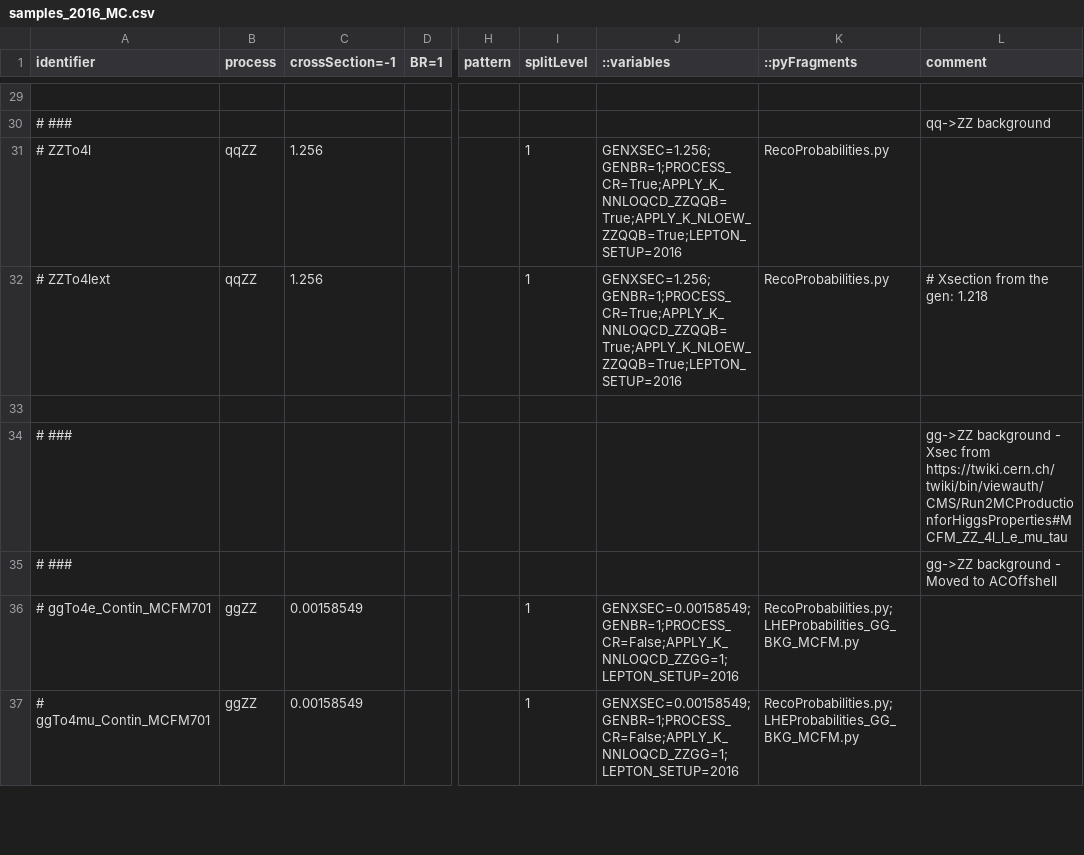
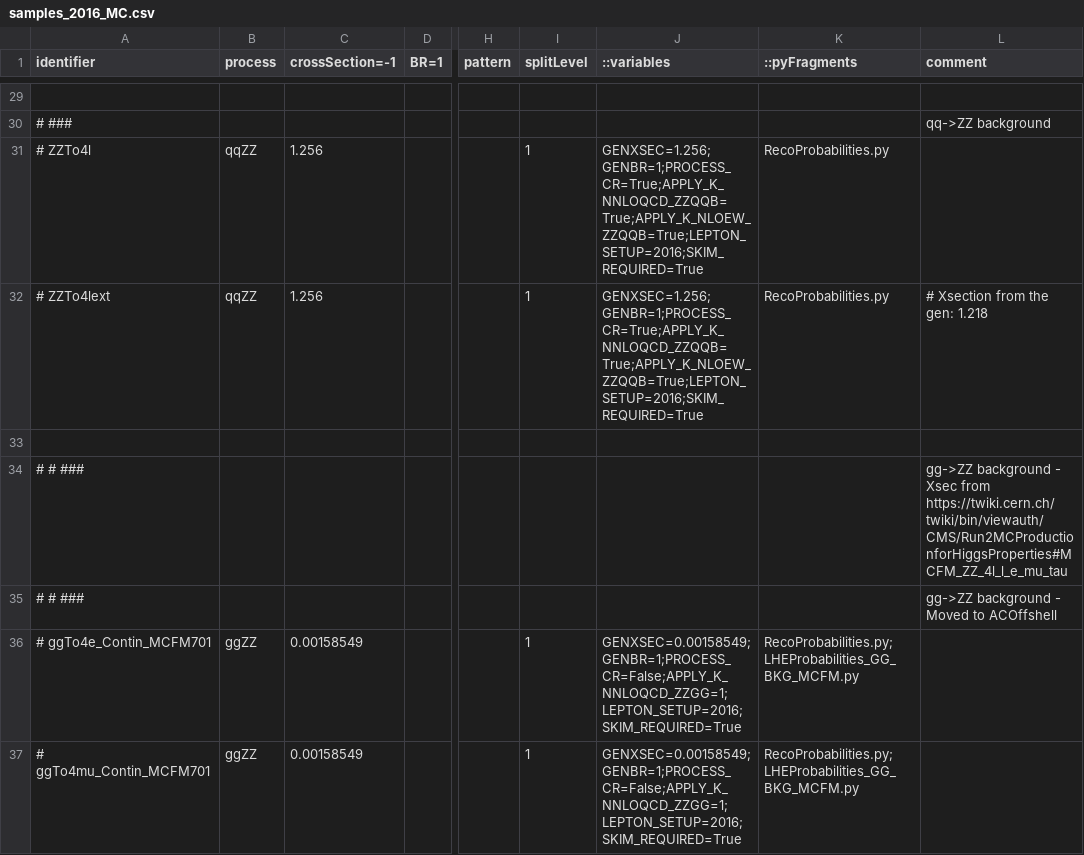
Before and after one commit to bellan/VVXAnalysis, a CSV file: Producers/python/samples_2016_MC.csv, drawn as a sheet; only a part is shown, gaps mark what is left out; the diff covers the shown part only; the diff names each change by its address in the sheet, - before the commit and + after, or states it on an @@ line.

```diff
--- a/Producers/python/samples_2016_MC.csv
+++ b/Producers/python/samples_2016_MC.csv
-J31:J32 (::variables): GENXSEC=1.256;GENBR=1;PROCESS_CR=True;APPLY_K_NNLOQCD_ZZQQB=True;APPLY_K_NLOEW_ZZQQB=True;LEPTON_SETUP=2016
+J31:J32 (::variables): GENXSEC=1.256;GENBR=1;PROCESS_CR=True;APPLY_K_NNLOQCD_ZZQQB=True;APPLY_K_NLOEW_ZZQQB=True;LEPTON_SETUP=2016;SKIM_REQUIRED=True
-A34:A35 (identifier): # ###
+A34:A35 (identifier): # # ###
-J36:J37 (::variables): GENXSEC=0.00158549;GENBR=1;PROCESS_CR=False;APPLY_K_NNLOQCD_ZZGG=1;LEPTON_SETUP=2016
+J36:J37 (::variables): GENXSEC=0.00158549;GENBR=1;PROCESS_CR=False;APPLY_K_NNLOQCD_ZZGG=1;LEPTON_SETUP=2016;SKIM_REQUIRED=True
```
Also changed, not shown: 10 removed rows and 8 edited cells elsewhere in this file.
